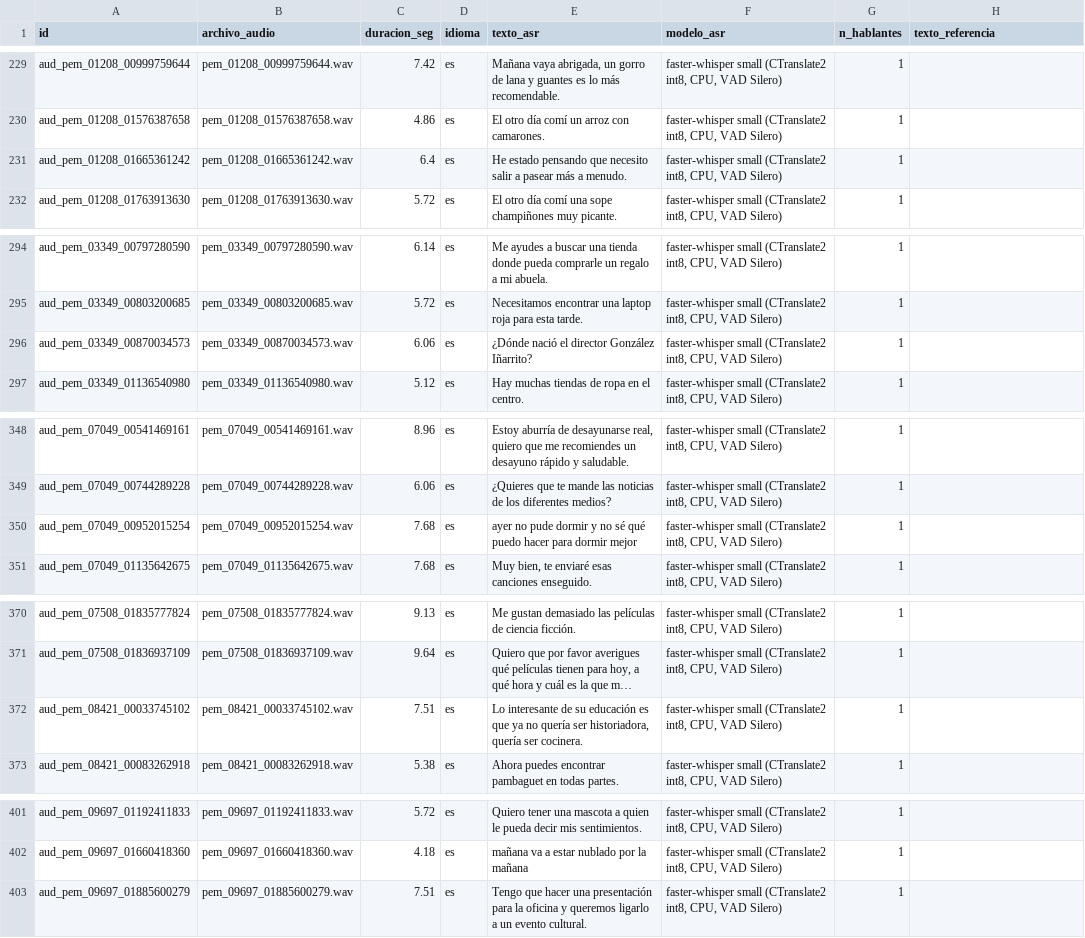
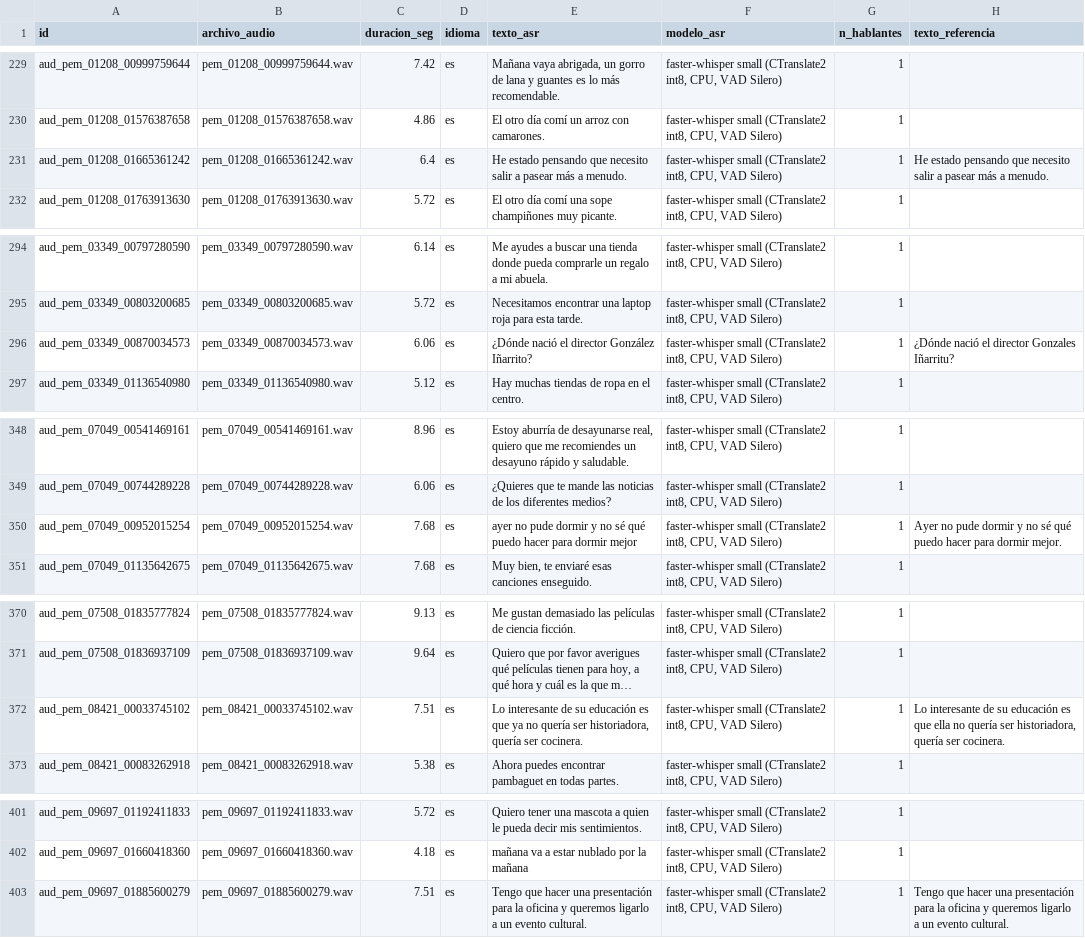
Before and after one commit to gabriela-pozo/Cursos, a CSV file: tarea_2/datos/transcripciones.csv, drawn as a sheet; only a part is shown, gaps mark what is left out; long unchanged cells end in …; the diff covers the shown part only; the diff names each change by its address in the sheet, - before the commit and + after, or states it on an @@ line.

```diff
--- a/tarea_2/datos/transcripciones.csv
+++ b/tarea_2/datos/transcripciones.csv
-H231 (texto_referencia): (empty)
+H231 (texto_referencia): He estado pensando que necesito salir a pasear más a menudo.
-H296 (texto_referencia): (empty)
+H296 (texto_referencia): ¿Dónde nació el director Gonzales Iñarritu?
-H350 (texto_referencia): (empty)
+H350 (texto_referencia): Ayer no pude dormir y no sé qué puedo hacer para dormir mejor.
-H372 (texto_referencia): (empty)
+H372 (texto_referencia): Lo interesante de su educación es que ella no quería ser historiadora, quería ser cocinera.
-H403 (texto_referencia): (empty)
+H403 (texto_referencia): Tengo que hacer una presentación para la oficina y queremos ligarlo a un evento cultural.
```
Also changed, not shown: 5 edited cells elsewhere in this file, tarea_2/datos/fuentes.csv, tarea_2/datos/ocr_lineas.csv, 15 other files.
